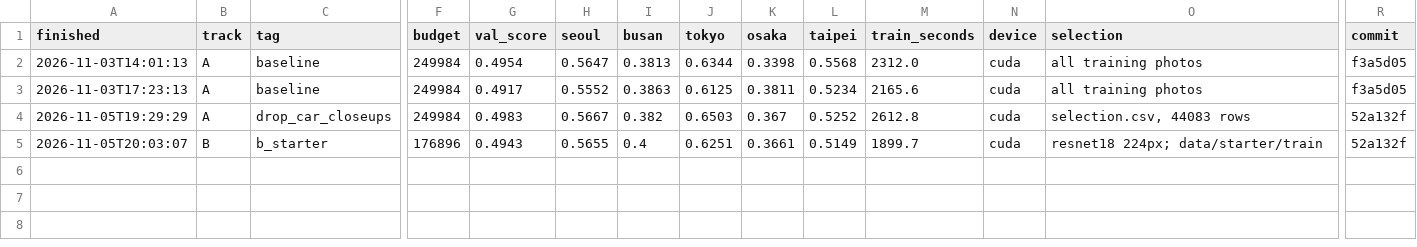
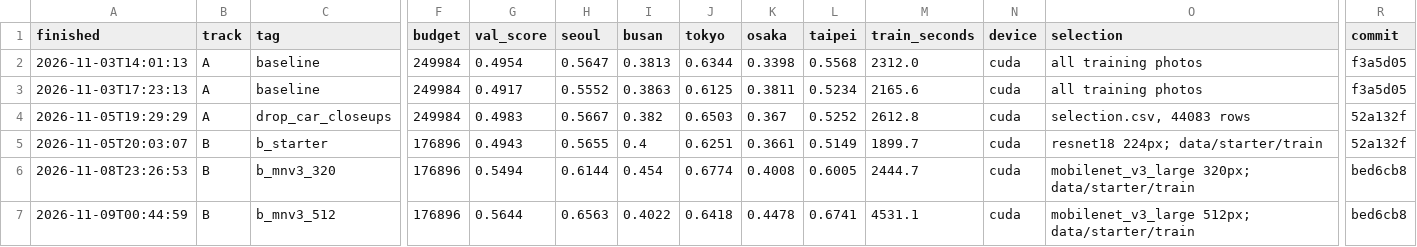
Before and after one commit to yoompabbang/mas1004-assignment2, a CSV file: experiments.csv, drawn as a sheet; only a part is shown, gaps mark what is left out; rows hold the shown columns only; the diff names each change by its address in the sheet, - before the commit and + after, or states it on an @@ line.

```diff
--- a/experiments.csv
+++ b/experiments.csv
+row 6: 2026-11-08T23:26:53 | B | b_mnv3_320 | 176896 | 0.5494 | 0.6144 | 0.454 | 0.6774 | 0.4008 | 0.6005 | 2444.7 | cuda | mobilenet_v3_large 320px; data/starter/train | bed6cb8
+row 7: 2026-11-09T00:44:59 | B | b_mnv3_512 | 176896 | 0.5644 | 0.6563 | 0.4022 | 0.6418 | 0.4478 | 0.6741 | 4531.1 | cuda | mobilenet_v3_large 512px; data/starter/train | bed6cb8
```
Also changed, not shown: 2 other files.
